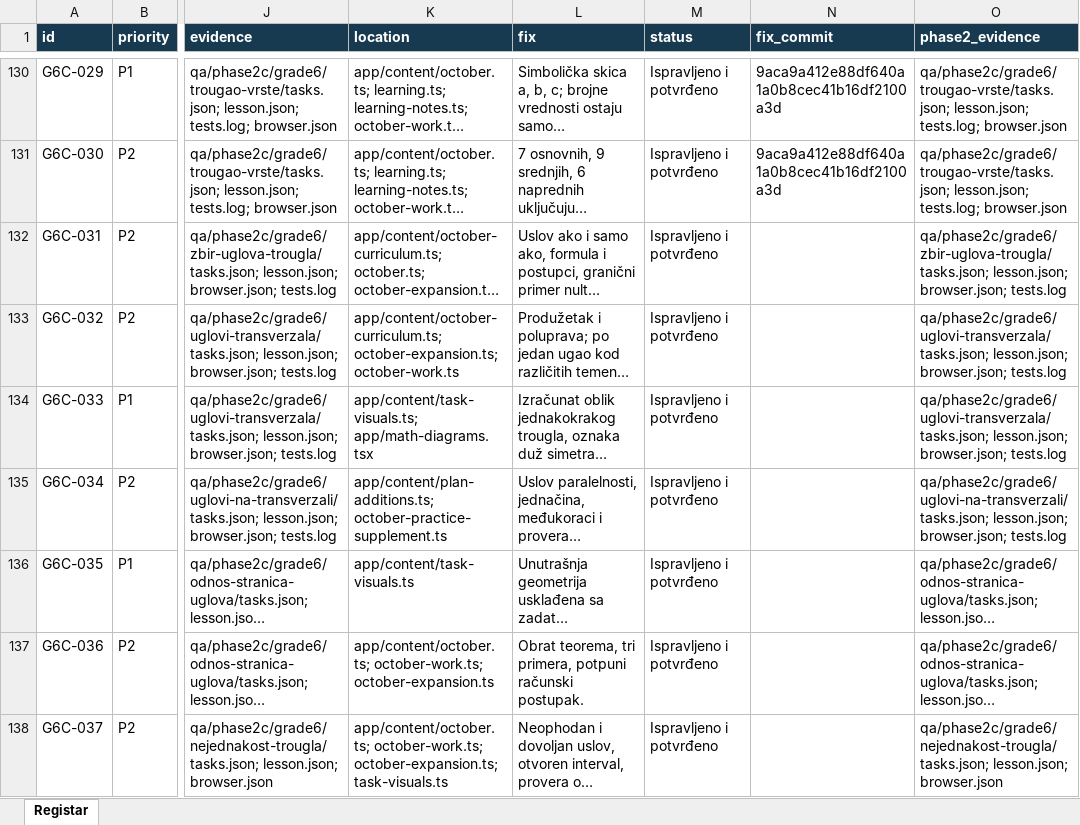
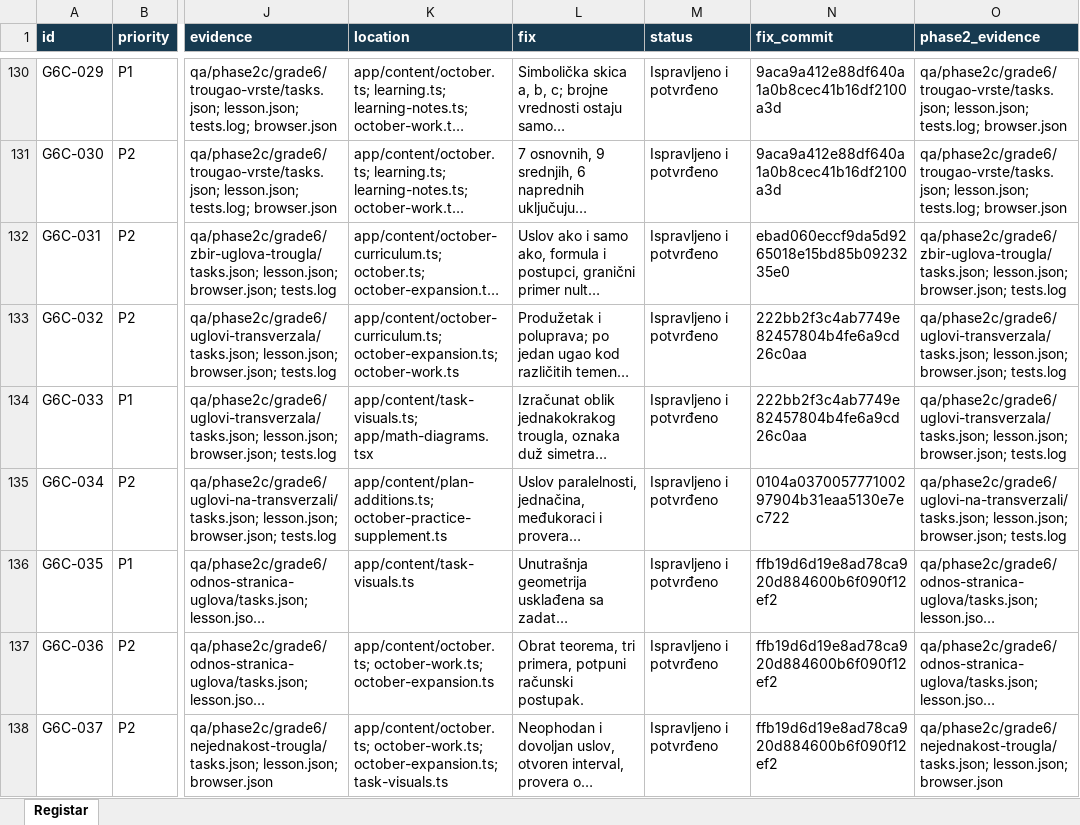
Before and after one commit to Milosprofessor/matematikon6-8, an Excel workbook: MATEMATIKON6_8_REGISTAR_GRESAKA_FAZA_2.xlsx, sheet Registar, drawn as a sheet; only a part is shown, gaps mark what is left out; long unchanged cells end in …; values as stored, in another font and other column widths than the file's, no borders; the diff names each change by its address in the sheet, - before the commit and + after, or states it on an @@ line.

Commit message:
Record remote fix commits and full storage regression evidence

```diff
--- a/MATEMATIKON6_8_REGISTAR_GRESAKA_FAZA_2.xlsx (sheet Registar)
+++ b/MATEMATIKON6_8_REGISTAR_GRESAKA_FAZA_2.xlsx (sheet Registar)
-N132 (fix_commit): (empty)
+N132 (fix_commit): ebad060eccf9da5d9265018e15bd85b0923235e0
-N133:N134 (fix_commit): (empty)
+N133:N134 (fix_commit): 222bb2f3c4ab7749e82457804b4fe6a9cd26c0aa
-N135 (fix_commit): (empty)
+N135 (fix_commit): 0104a037005777100297904b31eaa5130e7ec722
-N136:N138 (fix_commit): (empty)
+N136:N138 (fix_commit): ffb19d6d19e8ad78ca920d884600b6f090f12ef2
```
Also changed, not shown: 5 other files.
